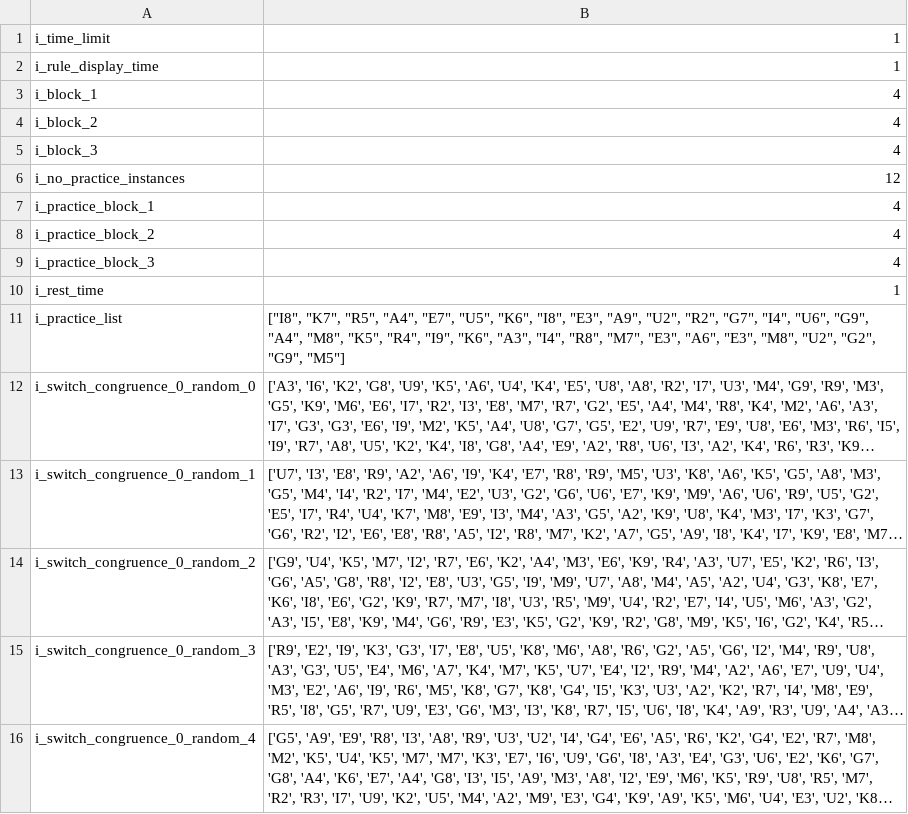
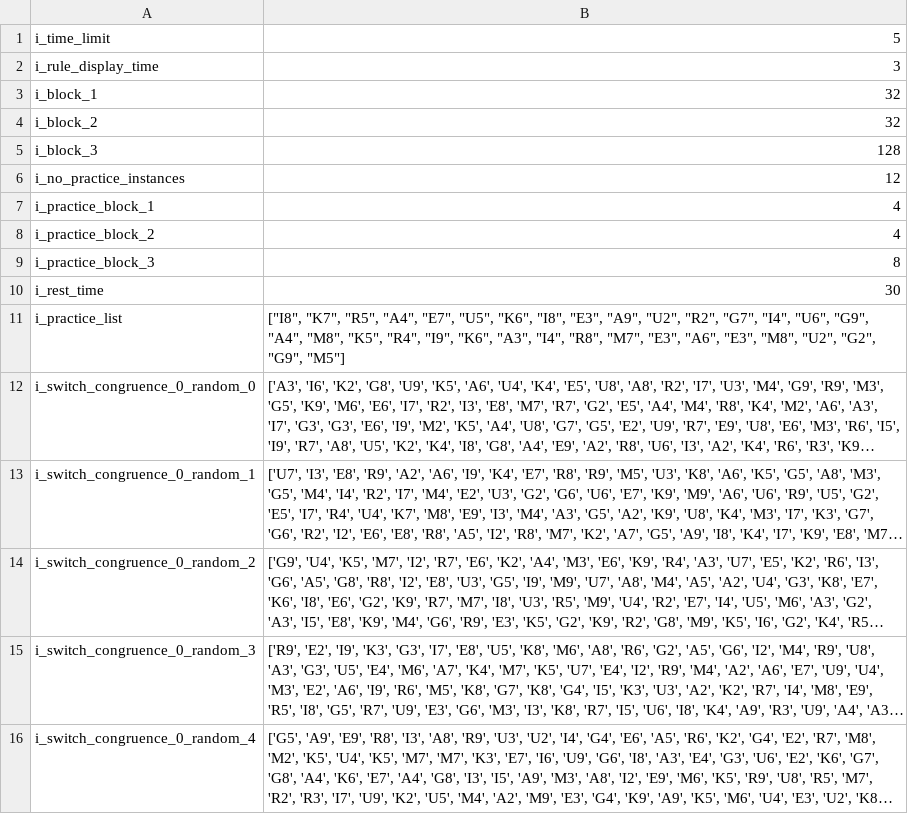
Before and after one commit to krdoroc/KOT_CogTasks, a CSV file: Assets/StreamingAssets/Parameters/Letters and Numbers Task.csv, drawn as a sheet; only a part is shown; long unchanged cells end in ….

Commit message:
Updated local parameters to reflect production, not testing, settings

```diff
--- a/Assets/StreamingAssets/Parameters/Letters and Numbers Task.csv
+++ b/Assets/StreamingAssets/Parameters/Letters and Numbers Task.csv
@@ -1,6 +1,6 @@
-i_time_limit,1
-i_rule_display_time,1
-i_block_1,4
-i_block_2,4
-i_block_3,4
+i_time_limit,5
+i_rule_display_time,3
+i_block_1,32
+i_block_2,32
+i_block_3,128
 i_no_practice_instances,12
@@ -8,4 +8,4 @@ i_practice_block_1,4
 i_practice_block_2,4
-i_practice_block_3,4
-i_rest_time,1
+i_practice_block_3,8
+i_rest_time,30
 i_practice_list,"[""I8"", ""K7"", ""R5"", ""A4"", ""E7"", ""U5"", ""K6"", ""I8"",  ""E3"", ""A9"", ""U2"", ""R2"", ""G7"", ""I4"", ""U6"", ""G9"", ""A4"", ""M8"", ""K5"", ""R4"", ""I9"", ""K6"", ""A3"", ""I4"", ""R8"", ""M7"", ""E3"", ""A6"", ""E3"", ""M8"", ""U2"", ""G2"", ""G9"", ""M5""]"
```
Also changed, not shown: Assets/StreamingAssets/Parameters/Digit Symbol Substitution Task.csv, Assets/StreamingAssets/Parameters/Knapsack optimisation task.csv, 6 other files.
